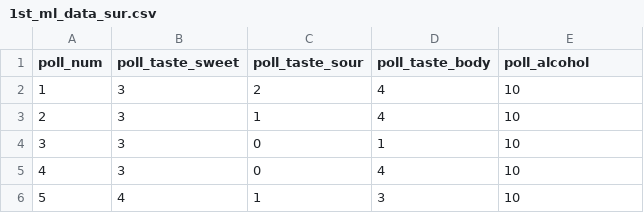
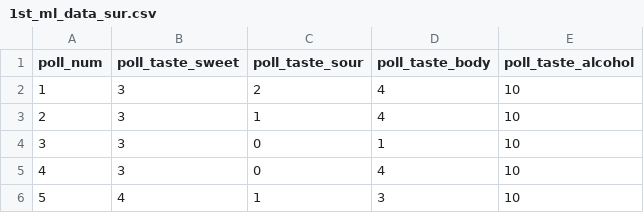
Before and after one commit to eunsol1023/Idle_cloud, a CSV file: Database/1st_ml_data_sur.csv, drawn as a sheet; only a part is shown.

Commit message:
Update 1st_ml_data_sur.csv

```diff
--- a/Database/1st_ml_data_sur.csv
+++ b/Database/1st_ml_data_sur.csv
@@ -1,2 +1,2 @@
-poll_num,poll_taste_sweet,poll_taste_sour,poll_taste_body,poll_alcohol
+poll_num,poll_taste_sweet,poll_taste_sour,poll_taste_body,poll_taste_alcohol
 1,3,2,4,10
```
